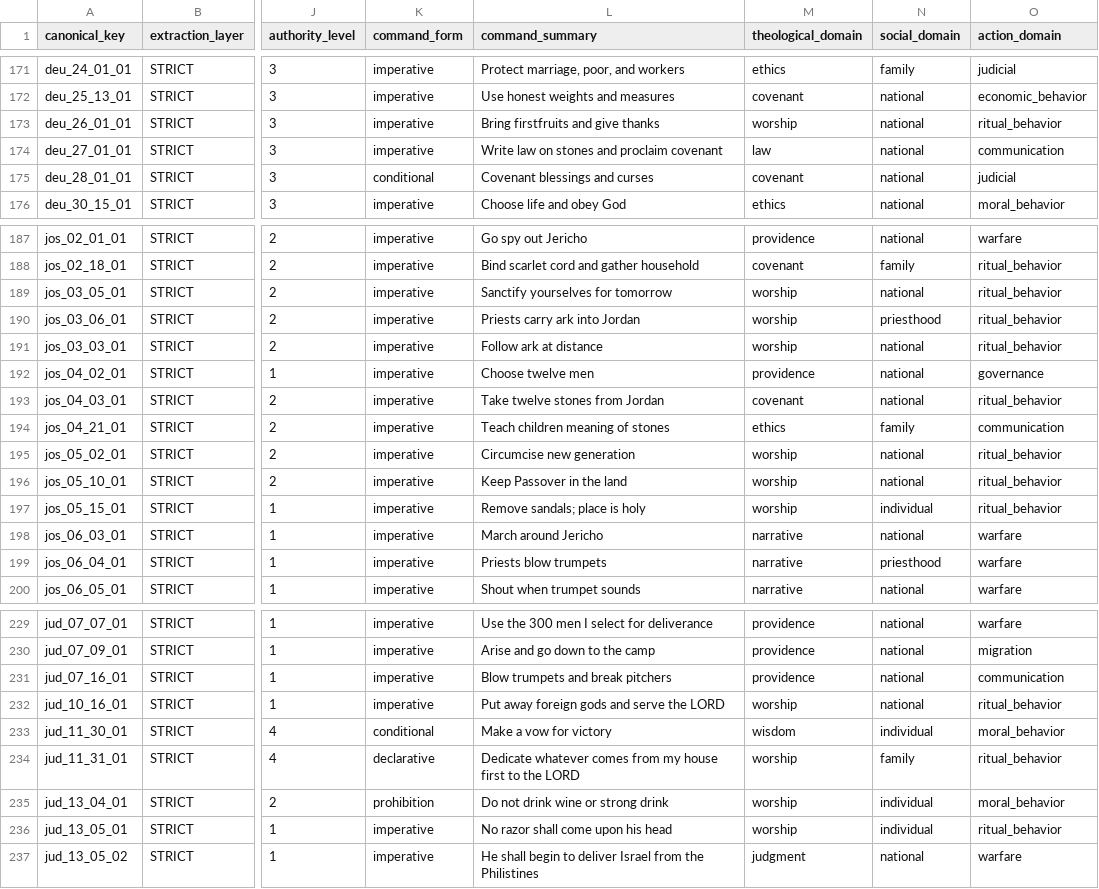
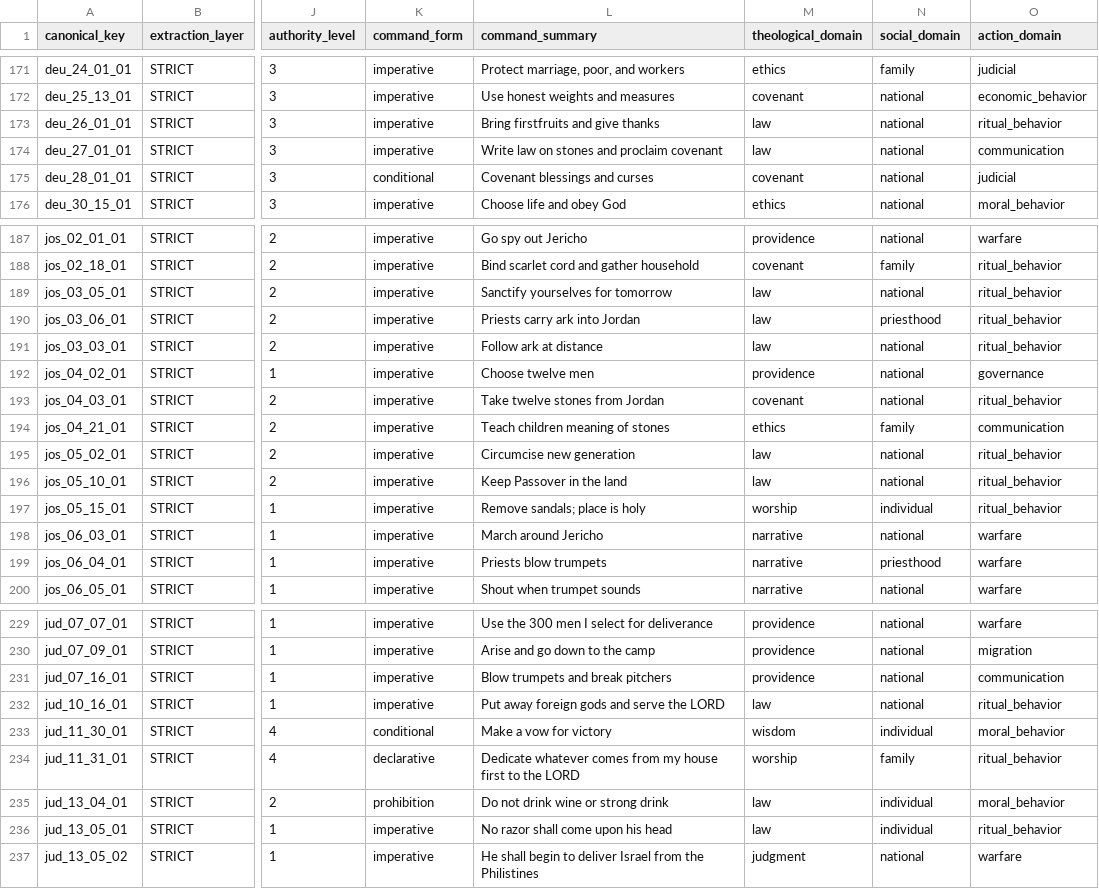
Before and after one commit to FullStack-Beck/Biblical-Text-Analysis-Platform, a TSV file: data.tsv, drawn as a sheet; only a part is shown, gaps mark what is left out; the diff covers the shown part only; the diff names each change by its address in the sheet, - before the commit and + after, or states it on an @@ line.

Commit message:
fixed some worship groups

```diff
--- a/data.tsv
+++ b/data.tsv
-M173 (theological_domain): worship
+M173 (theological_domain): law
-M189:M191 (theological_domain): worship
+M189:M191 (theological_domain): law
-M195:M196 (theological_domain): worship
+M195:M196 (theological_domain): law
-M232 (theological_domain): worship
+M232 (theological_domain): law
-M235:M236 (theological_domain): worship
+M235:M236 (theological_domain): law
```
Also changed, not shown: 29 edited cells elsewhere in this file.
